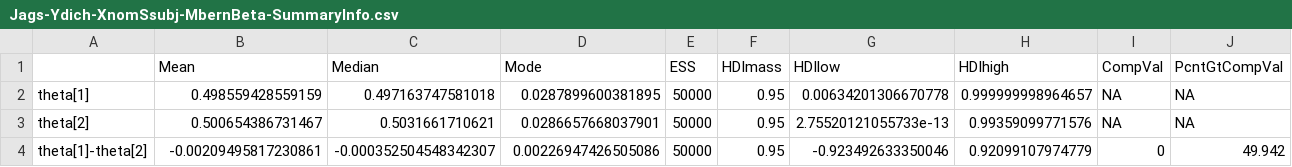
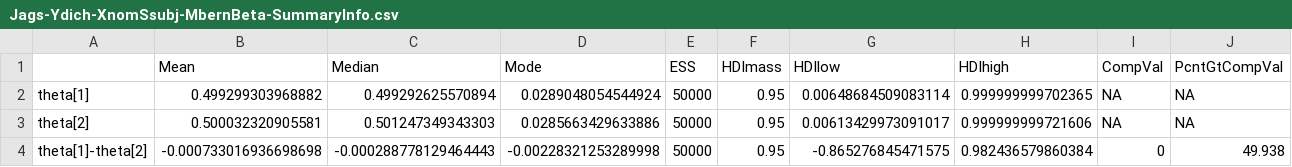
Before and after one commit to JingningYang/HW, a CSV file: 677HW/Jags-Ydich-XnomSsubj-MbernBeta-SummaryInfo.csv, drawn as a sheet; only a part is shown; the diff names each change by its address in the sheet, - before the commit and + after, or states it on an @@ line.

```diff
--- a/677HW/Jags-Ydich-XnomSsubj-MbernBeta-SummaryInfo.csv
+++ b/677HW/Jags-Ydich-XnomSsubj-MbernBeta-SummaryInfo.csv
-B2 (Mean): 0.498559428559159
+B2 (Mean): 0.499299303968882
-C2 (Median): 0.497163747581018
+C2 (Median): 0.499292625570894
-D2 (Mode): 0.0287899600381895
+D2 (Mode): 0.0289048054544924
-G2 (HDIlow): 0.00634201306670778
+G2 (HDIlow): 0.00648684509083114
-H2 (HDIhigh): 0.999999998964657
+H2 (HDIhigh): 0.999999999702365
-B3 (Mean): 0.500654386731467
+B3 (Mean): 0.500032320905581
-C3 (Median): 0.5031661710621
+C3 (Median): 0.501247349343303
-D3 (Mode): 0.0286657668037901
+D3 (Mode): 0.0285663429633886
-G3 (HDIlow): 2.75520121055733e-13
+G3 (HDIlow): 0.00613429973091017
-H3 (HDIhigh): 0.99359099771576
+H3 (HDIhigh): 0.999999999721606
-B4 (Mean): -0.00209495817230861
+B4 (Mean): -0.000733016936698698
-C4 (Median): -0.000352504548342307
+C4 (Median): -0.000288778129464443
-D4 (Mode): 0.00226947426505086
+D4 (Mode): -0.00228321253289998
-G4 (HDIlow): -0.923492633350046
+G4 (HDIlow): -0.865276845471575
-H4 (HDIhigh): 0.92099107974779
+H4 (HDIhigh): 0.982436579860384
-J4 (PcntGtCompVal): 49.942
+J4 (PcntGtCompVal): 49.938
```
Also changed, not shown: 9 other files.
